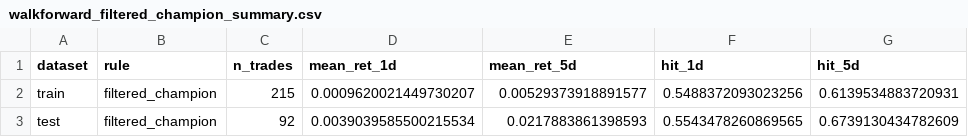
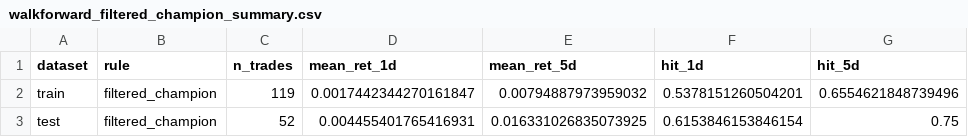
Before and after one commit to akashguha9/mvp-signal-engine, a CSV file: data/processed/walkforward_filtered_champion_summary.csv, drawn as a sheet.

Commit message:
Remove USO from filtered champion and align report scripts

```diff
--- a/data/processed/walkforward_filtered_champion_summary.csv
+++ b/data/processed/walkforward_filtered_champion_summary.csv
@@ -1,3 +1,3 @@
 dataset,rule,n_trades,mean_ret_1d,mean_ret_5d,hit_1d,hit_5d
-train,filtered_champion,215,0.0009620021449730207,0.00529373918891577,0.5488372093023256,0.6139534883720931
-test,filtered_champion,92,0.0039039585500215534,0.0217883861398593,0.5543478260869565,0.6739130434782609
+train,filtered_champion,119,0.0017442344270161847,0.00794887973959032,0.5378151260504201,0.6554621848739496
+test,filtered_champion,52,0.004455401765416931,0.016331026835073925,0.6153846153846154,0.75
```
Also changed, not shown: data/processed/paper_trade_filtered_overlay_costs_summary.csv, 6 other files.
